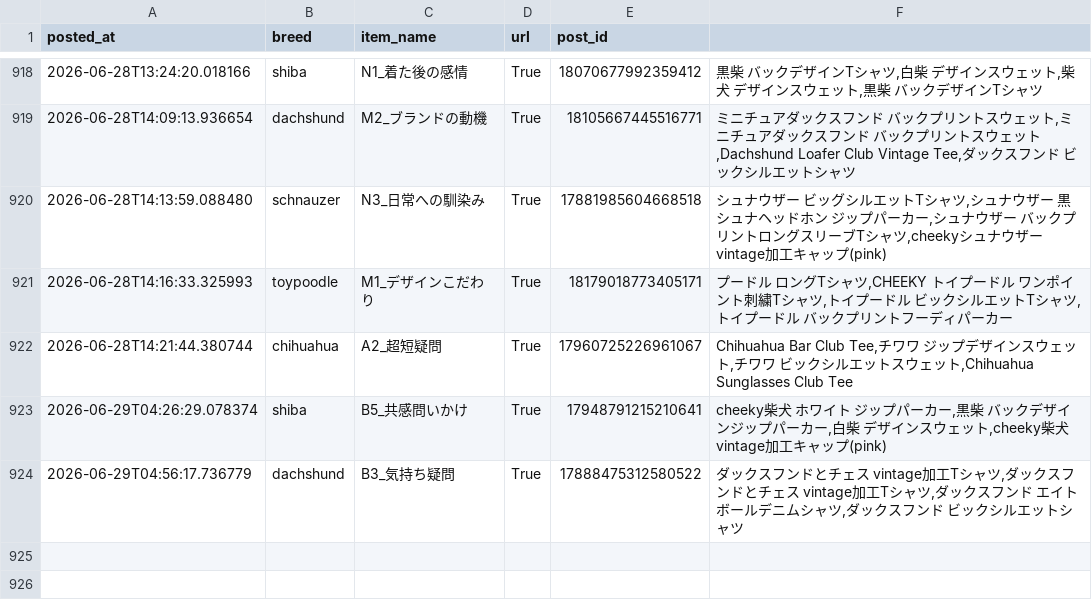
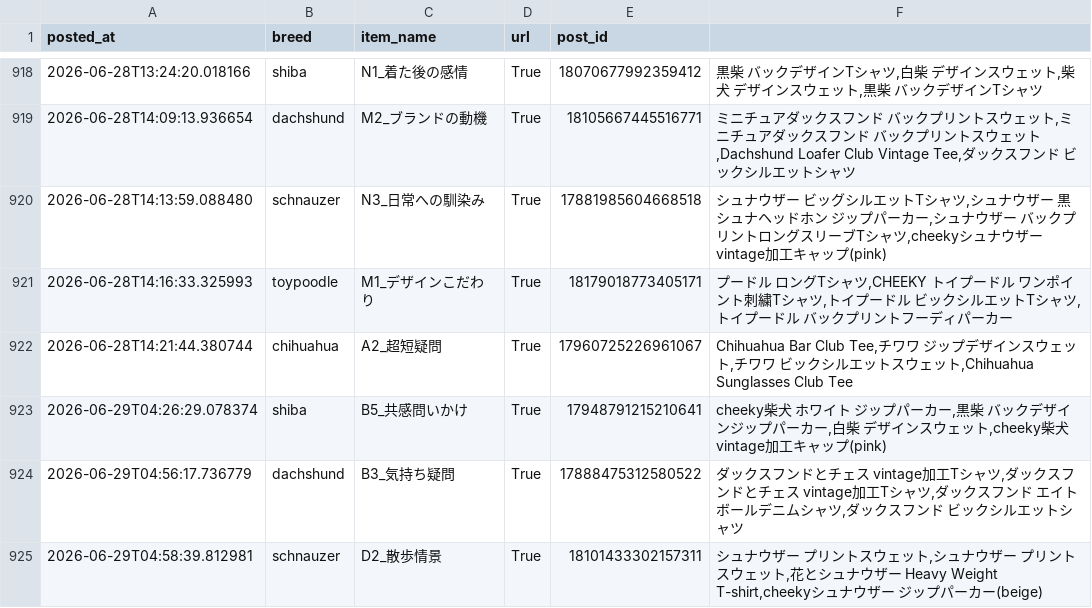
Before and after one commit to takaso123so/dgru-threads, a CSV file: logs/post_log.csv, drawn as a sheet; only a part is shown, gaps mark what is left out; the diff names each change by its address in the sheet, - before the commit and + after, or states it on an @@ line.

```diff
--- a/logs/post_log.csv
+++ b/logs/post_log.csv
+row 925: 2026-06-29T04:58:39.812981 | schnauzer | D2_散歩情景 | True | 18101433302157311 | シュナウザー プリントスウェット,シュナウザー プリントスウェット,花とシュナウザー Heavy Weight T-shirt,cheekyシュナウザー ジップパーカー(beige)
```
